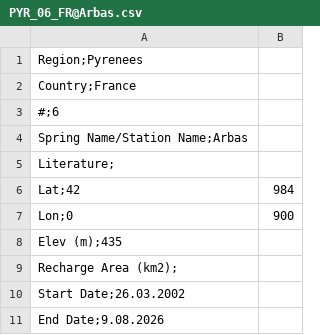
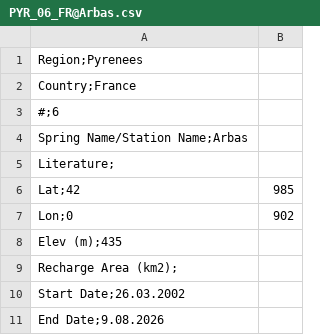
Before and after one commit to selimcalli/KaMERaMAN-Dataset, a CSV file: HYDROGRAPH/PYRENEES/PYR/PYR_06_FR@Arbas.csv, drawn as a sheet; only a part is shown.

```diff
--- a/HYDROGRAPH/PYRENEES/PYR/PYR_06_FR@Arbas.csv
+++ b/HYDROGRAPH/PYRENEES/PYR/PYR_06_FR@Arbas.csv
@@ -5,4 +5,4 @@ Spring Name/Station Name;Arbas
 Literature;
-Lat;42,984
-Lon;0,900
+Lat;42,985
+Lon;0,902
 Elev (m);435
```
Also changed, not shown: HYDROGRAPH/PYRENEES/PYR/PYR_05_FR@Fontmaure.csv, HYDROGRAPH/PYRENEES/PYR/PYR_07_FR@Plan de Pouts.csv.
